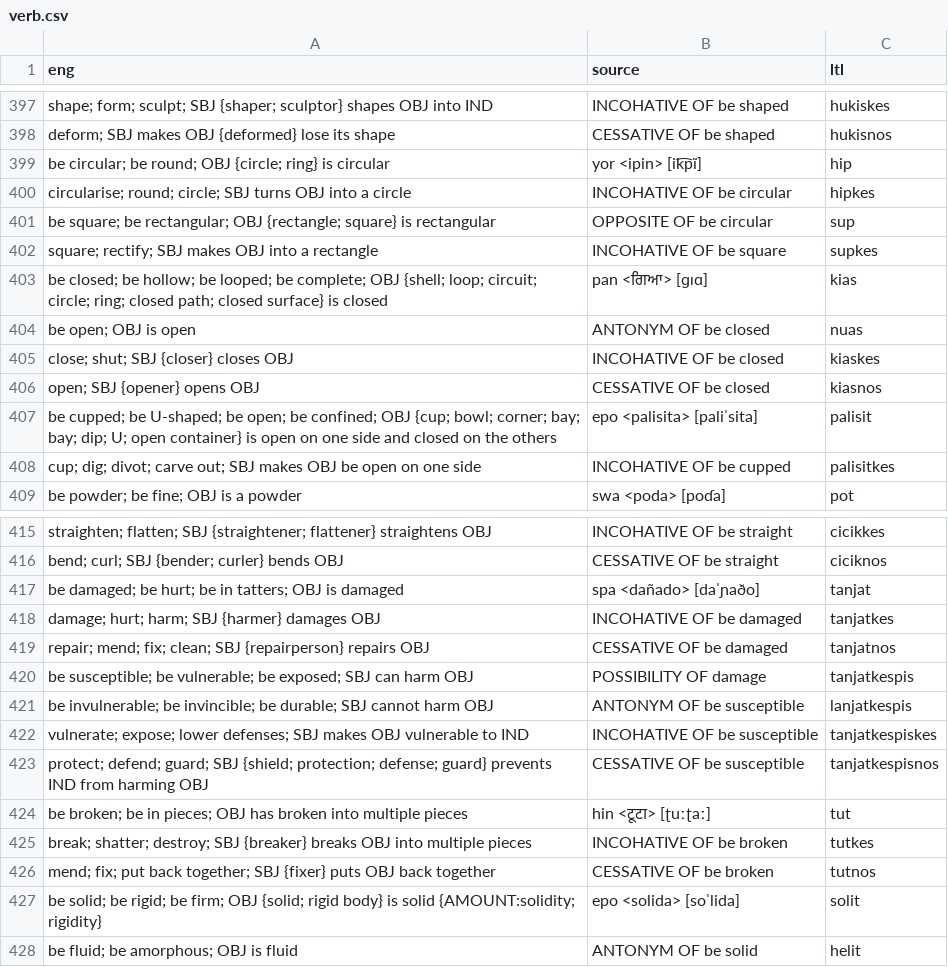
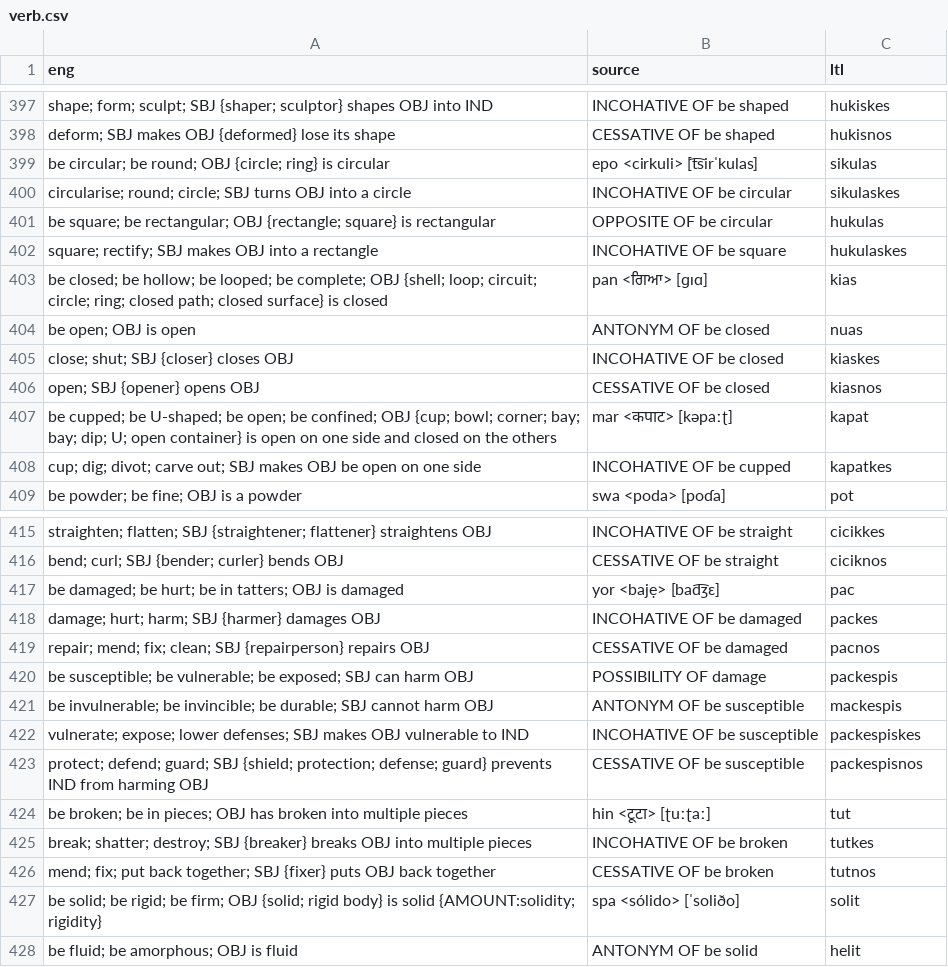
Before and after one commit to jkunimune/Djastiz, a CSV file: src/words/verb.csv, drawn as a sheet; only a part is shown, gaps mark what is left out; the diff covers the shown part only.

```diff
--- a/src/words/verb.csv
+++ b/src/words/verb.csv
@@ -399,6 +399,6 @@ shape; form; sculpt; SBJ {shaper; sculptor} shapes OBJ into IND,INCOHATIVE OF be
 deform; SBJ makes OBJ {deformed} lose its shape,CESSATIVE OF be shaped,hukisnos
-be circular; be round; OBJ {circle; ring} is circular,yor <ipin> [ik͡pĩ],hip
-circularise; round; circle; SBJ turns OBJ into a circle,INCOHATIVE OF be circular,hipkes
-be square; be rectangular; OBJ {rectangle; square} is rectangular,OPPOSITE OF be circular,sup
-square; rectify; SBJ makes OBJ into a rectangle,INCOHATIVE OF be square,supkes
+be circular; be round; OBJ {circle; ring} is circular,epo <cirkuli> [t͡sirˈkulas],sikulas
+circularise; round; circle; SBJ turns OBJ into a circle,INCOHATIVE OF be circular,sikulaskes
+be square; be rectangular; OBJ {rectangle; square} is rectangular,OPPOSITE OF be circular,hukulas
+square; rectify; SBJ makes OBJ into a rectangle,INCOHATIVE OF be square,hukulaskes
 be closed; be hollow; be looped; be complete; OBJ {shell; loop; circuit; circle; ring; closed path; closed surface} is closed,pan <ਗਿਆ> [ɡɪɑ],kias
@@ -407,4 +407,4 @@ close; shut; SBJ {closer} closes OBJ,INCOHATIVE OF be closed,kiaskes
 open; SBJ {opener} opens OBJ,CESSATIVE OF be closed,kiasnos
-be cupped; be U-shaped; be open; be confined; OBJ {cup; bowl; corner; bay; bay; dip; U; open container} is open on one side and closed on the others,epo <palisita> [paliˈsita],palisit
-cup; dig; divot; carve out; SBJ makes OBJ be open on one side,INCOHATIVE OF be cupped,palisitkes
+be cupped; be U-shaped; be open; be confined; OBJ {cup; bowl; corner; bay; bay; dip; U; open container} is open on one side and closed on the others,mar <कपाट> [kəpaːʈ],kapat
+cup; dig; divot; carve out; SBJ makes OBJ be open on one side,INCOHATIVE OF be cupped,kapatkes
 be powder; be fine; OBJ is a powder,swa <poda> [poɗa],pot
@@ -417,9 +417,9 @@ straighten; flatten; SBJ {straightener; flattener} straightens OBJ,INCOHATIVE OF
 bend; curl; SBJ {bender; curler} bends OBJ,CESSATIVE OF be straight,ciciknos
-be damaged; be hurt; be in tatters; OBJ is damaged,spa <dañado> [daˈɲaðo],tanjat
-damage; hurt; harm; SBJ {harmer} damages OBJ,INCOHATIVE OF be damaged,tanjatkes
-repair; mend; fix; clean; SBJ {repairperson} repairs OBJ,CESSATIVE OF be damaged,tanjatnos
-be susceptible; be vulnerable; be exposed; SBJ can harm OBJ,POSSIBILITY OF damage,tanjatkespis
-be invulnerable; be invincible; be durable; SBJ cannot harm OBJ,ANTONYM OF be susceptible,lanjatkespis
-vulnerate; expose; lower defenses; SBJ makes OBJ vulnerable to IND,INCOHATIVE OF be susceptible,tanjatkespiskes
-protect; defend; guard; SBJ {shield; protection; defense; guard} prevents IND from harming OBJ,CESSATIVE OF be susceptible,tanjatkespisnos
+be damaged; be hurt; be in tatters; OBJ is damaged,yor <bajẹ> [bad͡ʒɛ],pac
+damage; hurt; harm; SBJ {harmer} damages OBJ,INCOHATIVE OF be damaged,packes
+repair; mend; fix; clean; SBJ {repairperson} repairs OBJ,CESSATIVE OF be damaged,pacnos
+be susceptible; be vulnerable; be exposed; SBJ can harm OBJ,POSSIBILITY OF damage,packespis
+be invulnerable; be invincible; be durable; SBJ cannot harm OBJ,ANTONYM OF be susceptible,mackespis
+vulnerate; expose; lower defenses; SBJ makes OBJ vulnerable to IND,INCOHATIVE OF be susceptible,packespiskes
+protect; defend; guard; SBJ {shield; protection; defense; guard} prevents IND from harming OBJ,CESSATIVE OF be susceptible,packespisnos
 be broken; be in pieces; OBJ has broken into multiple pieces,hin <टूटा> [ʈuːʈaː],tut
@@ -427,3 +427,3 @@ break; shatter; destroy; SBJ {breaker} breaks OBJ into multiple pieces,INCOHATIV
 mend; fix; put back together; SBJ {fixer} puts OBJ back together,CESSATIVE OF be broken,tutnos
-be solid; be rigid; be firm; OBJ {solid; rigid body} is solid {AMOUNT:solidity; rigidity},epo <solida> [soˈlida],solit
+be solid; be rigid; be firm; OBJ {solid; rigid body} is solid {AMOUNT:solidity; rigidity},spa <sólido> [ˈsoliðo],solit
 be fluid; be amorphous; OBJ is fluid,ANTONYM OF be solid,helit
```
Also changed, not shown: 12 edited cells elsewhere in this file, src/words/compound word.csv, src/words/noun.csv, 1 other file.
